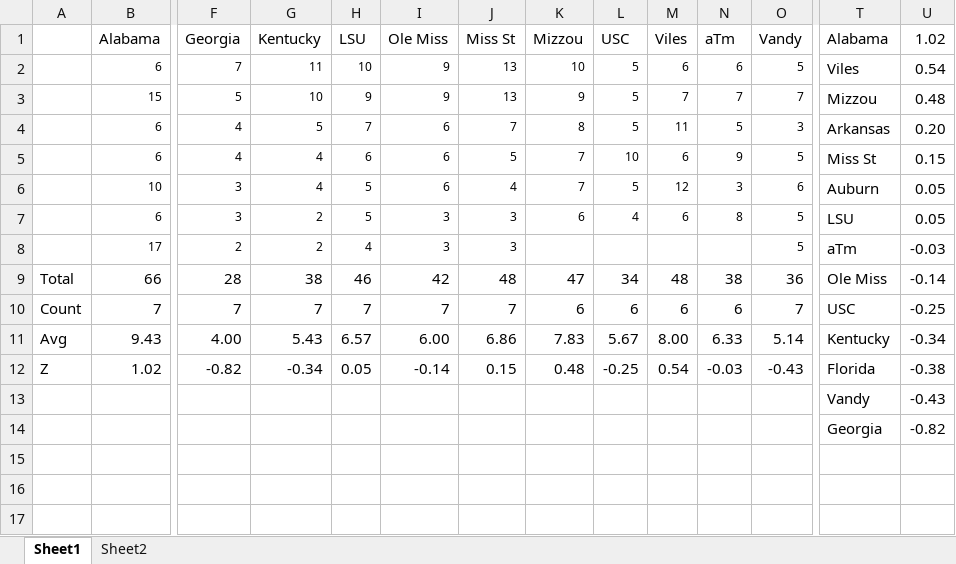
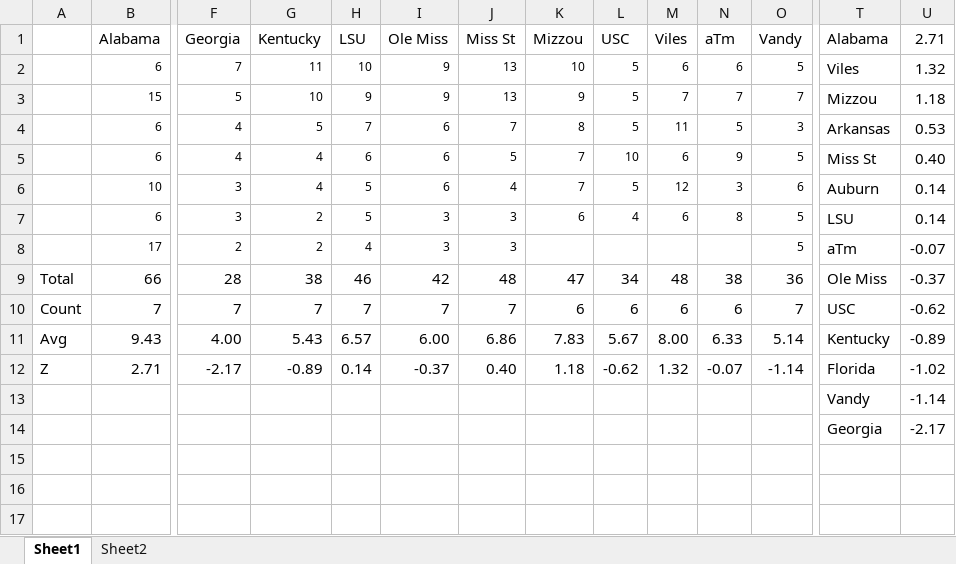
Before and after one commit to MCurve7/mcurve7_cfb, an Excel workbook: RBR/Bama-viles-2022.xlsx, sheet Sheet1, drawn as a sheet; only a part is shown, gaps mark what is left out; values as stored, in another font and other column widths than the file's, no borders; removed rows and columns are numbered as before the commit, all else as after; rows hold the shown columns only; the diff covers the shown part only; the diff names each change by its address in the sheet, - before the commit and + after, or states it on an @@ line.

Commit message:
Upload processed Bama

```diff
--- a/RBR/Bama-viles-2022.xlsx (sheet Sheet1)
+++ b/RBR/Bama-viles-2022.xlsx (sheet Sheet1)
-U1: 1.02
+U1: 2.71
-U2 (2.71): 0.54
+U2 (2.71): 1.32
-U3 (2.71): 0.48
+U3 (2.71): 1.18
-U4 (2.71): 0.20
+U4 (2.71): 0.53
-U5 (2.71): 0.15
+U5 (2.71): 0.40
-U6:U7 (2.71): 0.05
+U6:U7 (2.71): 0.14
-U8 (2.71): -0.03
+U8 (2.71): -0.07
-U9 (2.71): -0.14
+U9 (2.71): -0.37
-U10 (2.71): -0.25
+U10 (2.71): -0.62
-U11 (2.71): -0.34
+U11 (2.71): -0.89
-row 12: Z | 1.02 | -0.82 | -0.34 | 0.05 | -0.14 | 0.15 | 0.48 | -0.25 | 0.54 | -0.03 | -0.43 | Florida | -0.38
-row 13:  |  |  |  |  |  |  |  |  |  |  |  | Vandy | -0.43
-row 14:  |  |  |  |  |  |  |  |  |  |  |  | Georgia | -0.82
+row 12: Z | 2.71 | -2.17 | -0.89 | 0.14 | -0.37 | 0.40 | 1.18 | -0.62 | 1.32 | -0.07 | -1.14 | Florida | -1.02
+row 13:  |  |  |  |  |  |  |  |  |  |  |  | Vandy | -1.14
+row 14:  |  |  |  |  |  |  |  |  |  |  |  | Georgia | -2.17
```
Also changed, not shown: 14 edited cells elsewhere in this sheet, 4 other files.
